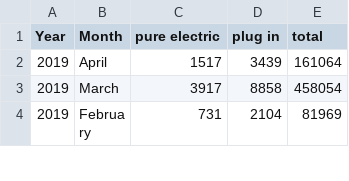
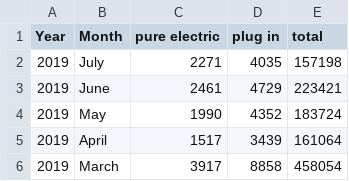
Before and after one commit to Constancellc/EPA-Code, a CSV file: sales-stats/ev_sales.csv, drawn as a sheet; only a part is shown; the shorter side is filled out with more unchanged rows.

```diff
--- a/sales-stats/ev_sales.csv
+++ b/sales-stats/ev_sales.csv
@@ -1,2 +1,5 @@
 Year,Month,pure electric,plug in,total
+2019,July,2271,4035,157198
+2019,June,2461,4729,223421
+2019,May,1990,4352,183724
 2019,April,1517,3439,161064
```
Also changed, not shown: 2 other files.
